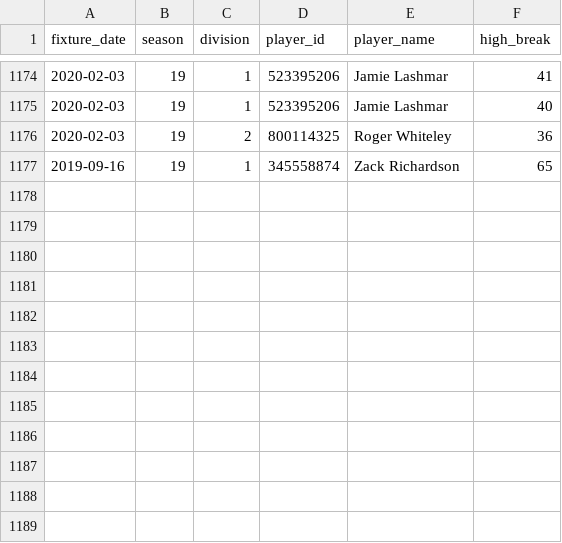
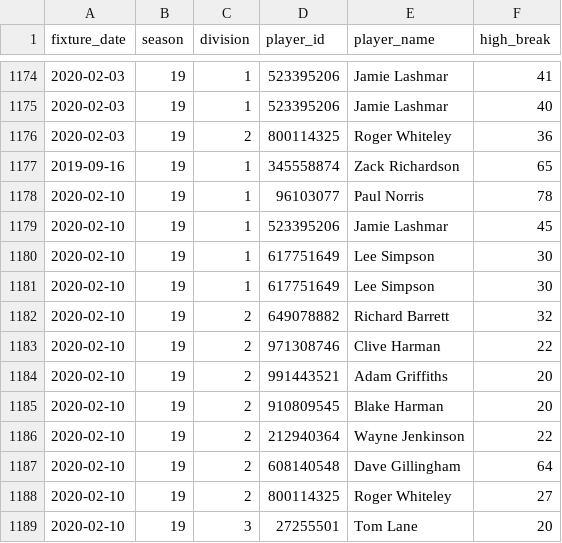
Before and after one commit to sheepworrier/bhdbsl, a CSV file: New-website-breaks.csv, drawn as a sheet; only a part is shown, gaps mark what is left out.

```diff
--- a/New-website-breaks.csv
+++ b/New-website-breaks.csv
@@ -1177 +1177,13 @@ fixture_date,season,division,player_id,player_name,high_break
 2019-09-16,19,1,345558874,Zack Richardson,65
+2020-02-10,19,1,96103077,Paul Norris,78
+2020-02-10,19,1,523395206,Jamie Lashmar,45
+2020-02-10,19,1,617751649,Lee Simpson,30
+2020-02-10,19,1,617751649,Lee Simpson,30
+2020-02-10,19,2,649078882,Richard Barrett,32
+2020-02-10,19,2,971308746,Clive Harman,22
+2020-02-10,19,2,991443521,Adam Griffiths,20
+2020-02-10,19,2,910809545,Blake Harman,20
+2020-02-10,19,2,212940364,Wayne Jenkinson,22
+2020-02-10,19,2,608140548,Dave Gillingham,64
+2020-02-10,19,2,800114325,Roger Whiteley,27
+2020-02-10,19,3,27255501,Tom Lane,20
```
Also changed, not shown: New-website-match-scores.csv, 1 other file.
